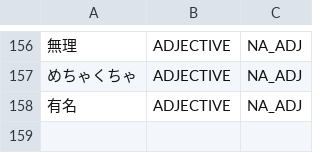
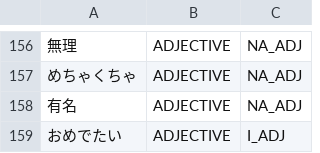
Before and after one commit to libraz/suzume, a TSV file: data/core/adjectives.tsv, drawn as a sheet; only a part is shown, gaps mark what is left out.

```diff
--- a/data/core/adjectives.tsv
+++ b/data/core/adjectives.tsv
@@ -158 +158,2 @@
 有名	ADJECTIVE	NA_ADJ
+おめでたい	ADJECTIVE	I_ADJ
```
Also changed, not shown: data/core/adverbs.tsv, data/core/nouns.tsv, 13 other files.
